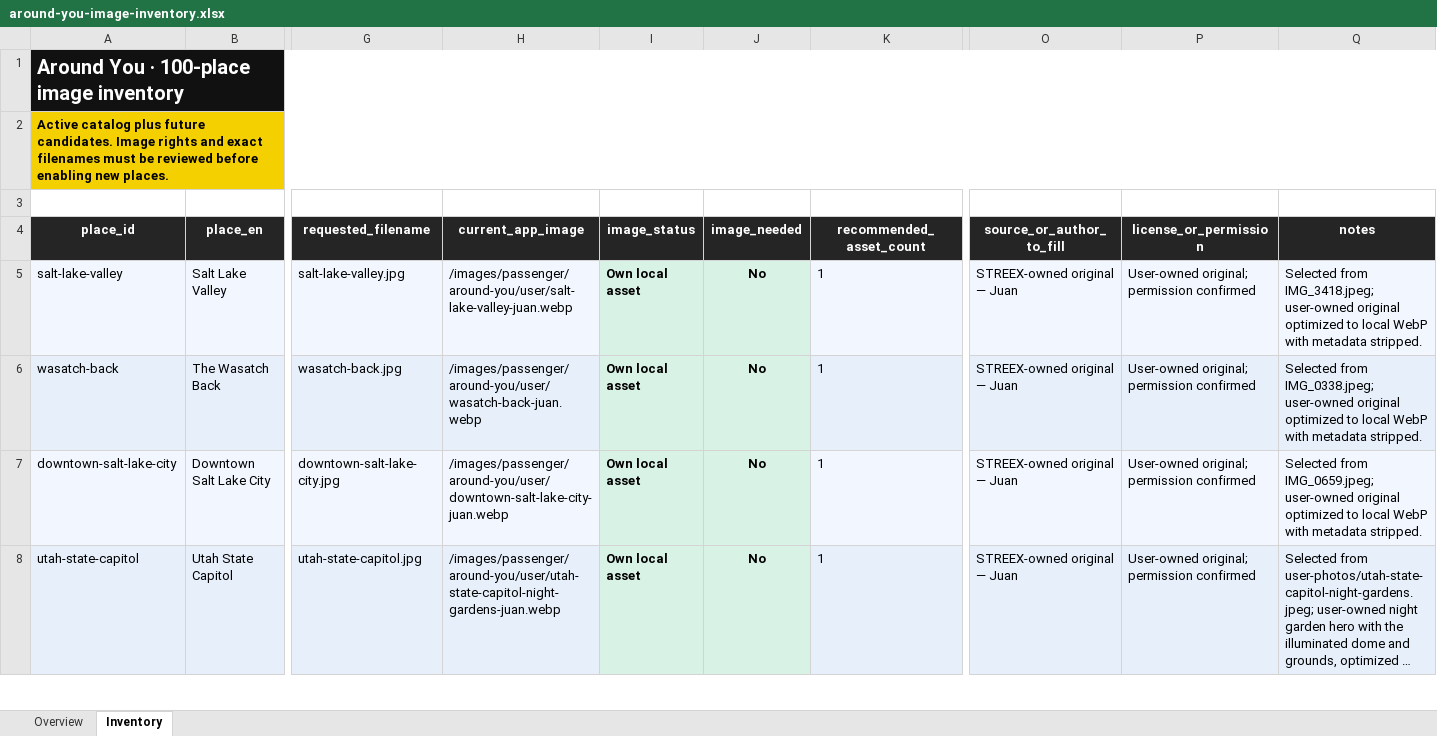
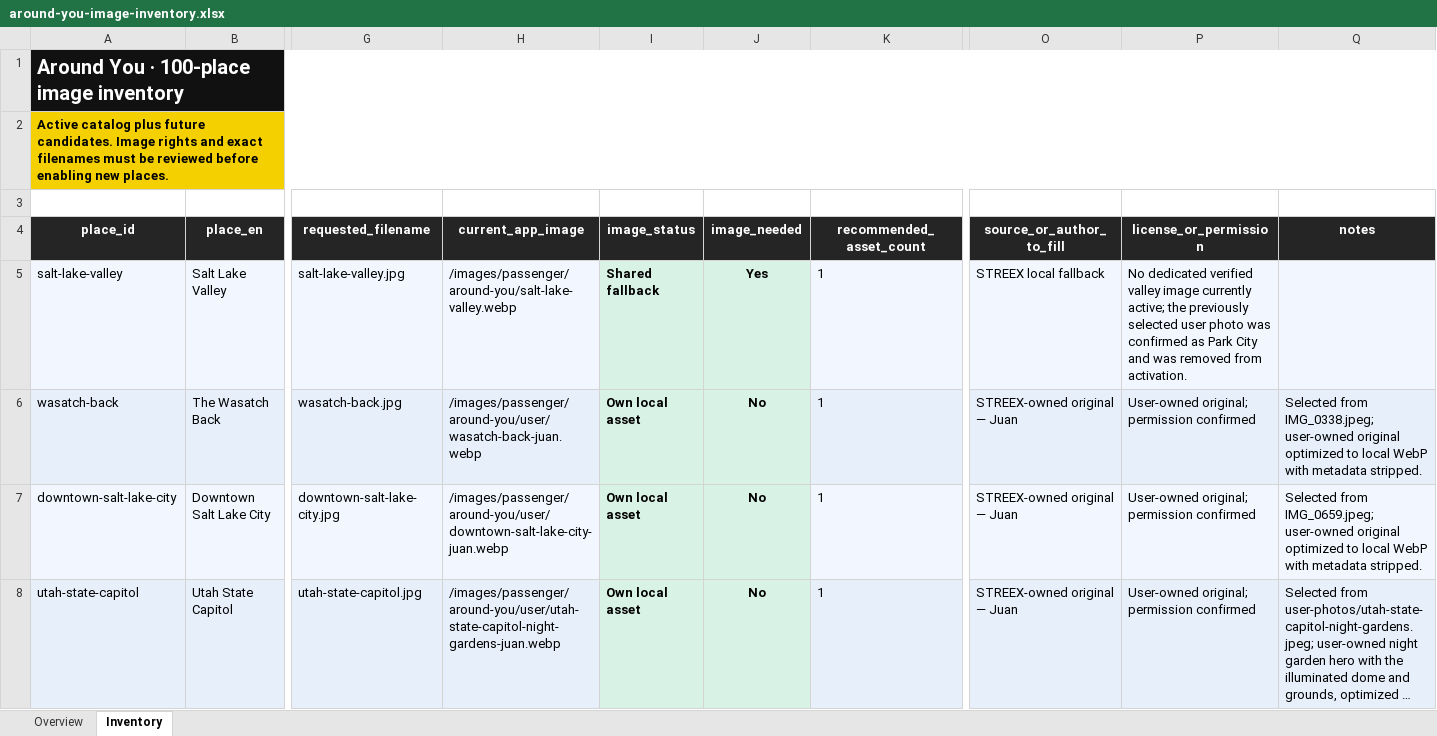
Before and after one commit to juangaudino/streex-riders, an Excel workbook: assets-source/passenger/around-you/around-you-image-inventory.xlsx, sheet Inventory, drawn as a sheet; only a part is shown, gaps mark what is left out; long unchanged cells end in …; values as stored, in another font and other column widths than the file's, no borders; the diff covers the shown part only; the diff names each change by its address in the sheet, - before the commit and + after, or states it on an @@ line.

Commit message:
Correct Around You image attribution and inventory

```diff
--- a/assets-source/passenger/around-you/around-you-image-inventory.xlsx (sheet Inventory)
+++ b/assets-source/passenger/around-you/around-you-image-inventory.xlsx (sheet Inventory)
-H5 (current_app_image): /images/passenger/around-you/user/salt-lake-valley-juan.webp
+H5 (current_app_image): /images/passenger/around-you/salt-lake-valley.webp
-I5 (image_status): Own local asset
+I5 (image_status): Shared fallback
-J5 (image_needed): No
+J5 (image_needed): Yes
-O5 (source_or_author_to_fill): STREEX-owned original — Juan
+O5 (source_or_author_to_fill): STREEX local fallback
-P5 (license_or_permission): User-owned original; permission confirmed
+P5 (license_or_permission): No dedicated verified valley image currently active; the previously selected user photo was confirmed as Park City and was removed from activation.
-Q5 (notes): Selected from IMG_3418.jpeg; user-owned original optimized to local WebP with metadata stripped.
+Q5 (notes): (empty)
```
Also changed, not shown: 35 edited cells elsewhere in this sheet, 52 other files.
